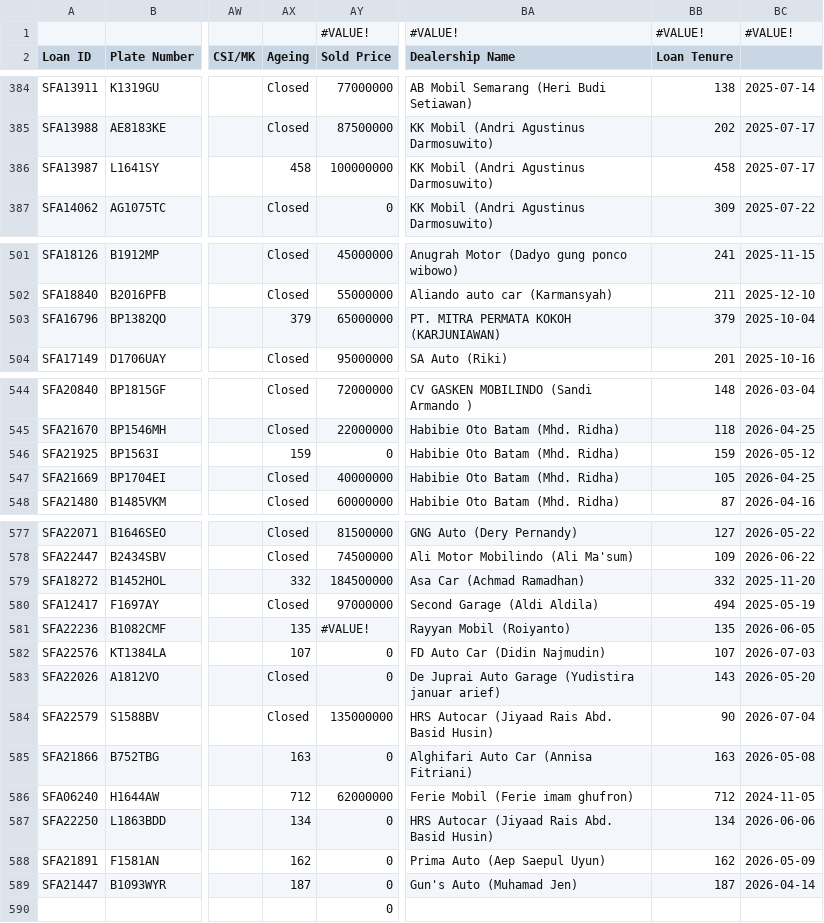
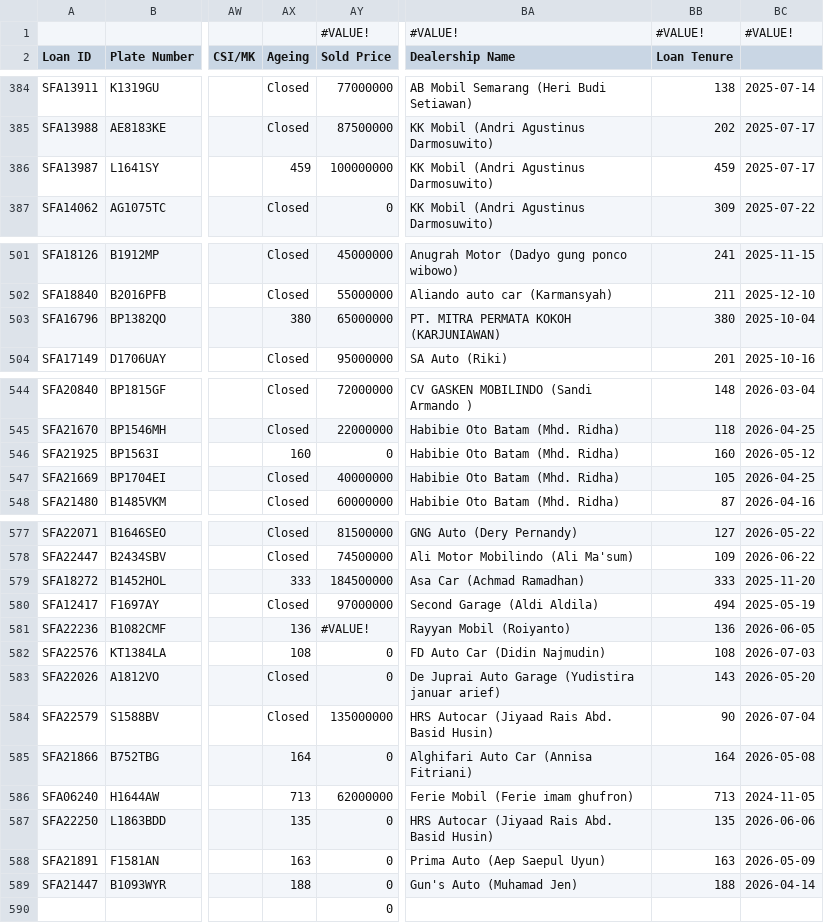
Before and after one commit to christopheryo-max/ens, a CSV file: data-E&S/export-repo.csv, drawn as a sheet; only a part is shown, gaps mark what is left out; the diff covers the shown part only; the diff names each change by its address in the sheet, - before the commit and + after, or states it on an @@ line.

Commit message:
Auto-export from Google Sheets — 2026-10-17T21:17:06.430Z

```diff
--- a/data-E&S/export-repo.csv
+++ b/data-E&S/export-repo.csv
-AX386 (Ageing): 458
+AX386 (Ageing): 459
-BB386 (Loan Tenure): 458
+BB386 (Loan Tenure): 459
-AX503 (Ageing): 379
+AX503 (Ageing): 380
-BB503 (Loan Tenure): 379
+BB503 (Loan Tenure): 380
-AX546 (Ageing): 159
+AX546 (Ageing): 160
-BB546 (Loan Tenure): 159
+BB546 (Loan Tenure): 160
-AX579 (Ageing): 332
+AX579 (Ageing): 333
-BB579 (Loan Tenure): 332
+BB579 (Loan Tenure): 333
-AX581 (Ageing): 135
+AX581 (Ageing): 136
-BB581 (Loan Tenure): 135
+BB581 (Loan Tenure): 136
-AX582 (Ageing): 107
+AX582 (Ageing): 108
-BB582 (Loan Tenure): 107
+BB582 (Loan Tenure): 108
-AX585 (Ageing): 163
+AX585 (Ageing): 164
-BB585 (Loan Tenure): 163
+BB585 (Loan Tenure): 164
-AX586 (Ageing): 712
+AX586 (Ageing): 713
-BB586 (Loan Tenure): 712
+BB586 (Loan Tenure): 713
-AX587 (Ageing): 134
+AX587 (Ageing): 135
-BB587 (Loan Tenure): 134
+BB587 (Loan Tenure): 135
-AX588 (Ageing): 162
+AX588 (Ageing): 163
-BB588 (Loan Tenure): 162
+BB588 (Loan Tenure): 163
-AX589 (Ageing): 187
+AX589 (Ageing): 188
-BB589 (Loan Tenure): 187
+BB589 (Loan Tenure): 188
```
Also changed, not shown: 2 edited cells elsewhere in this file.
